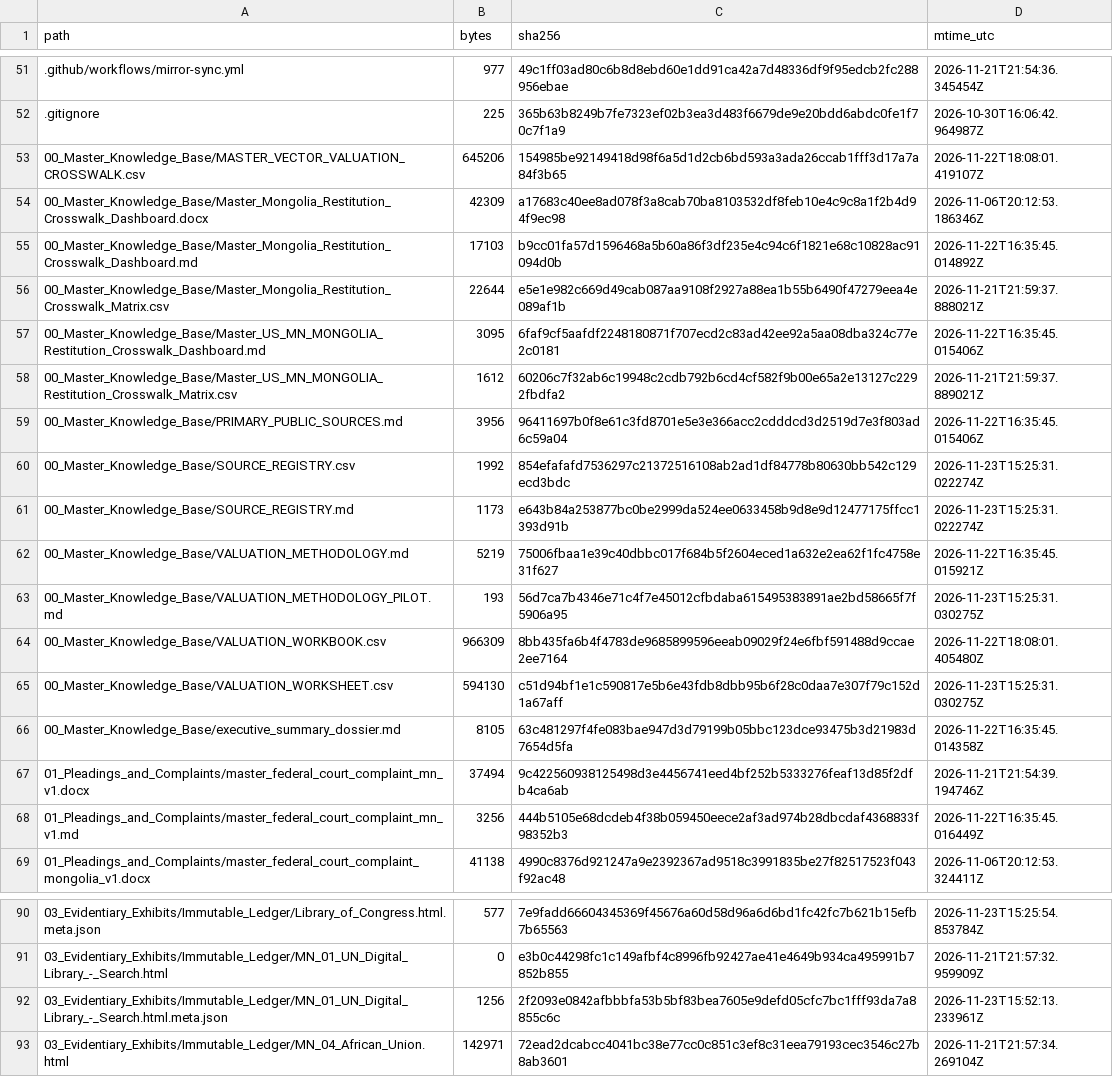
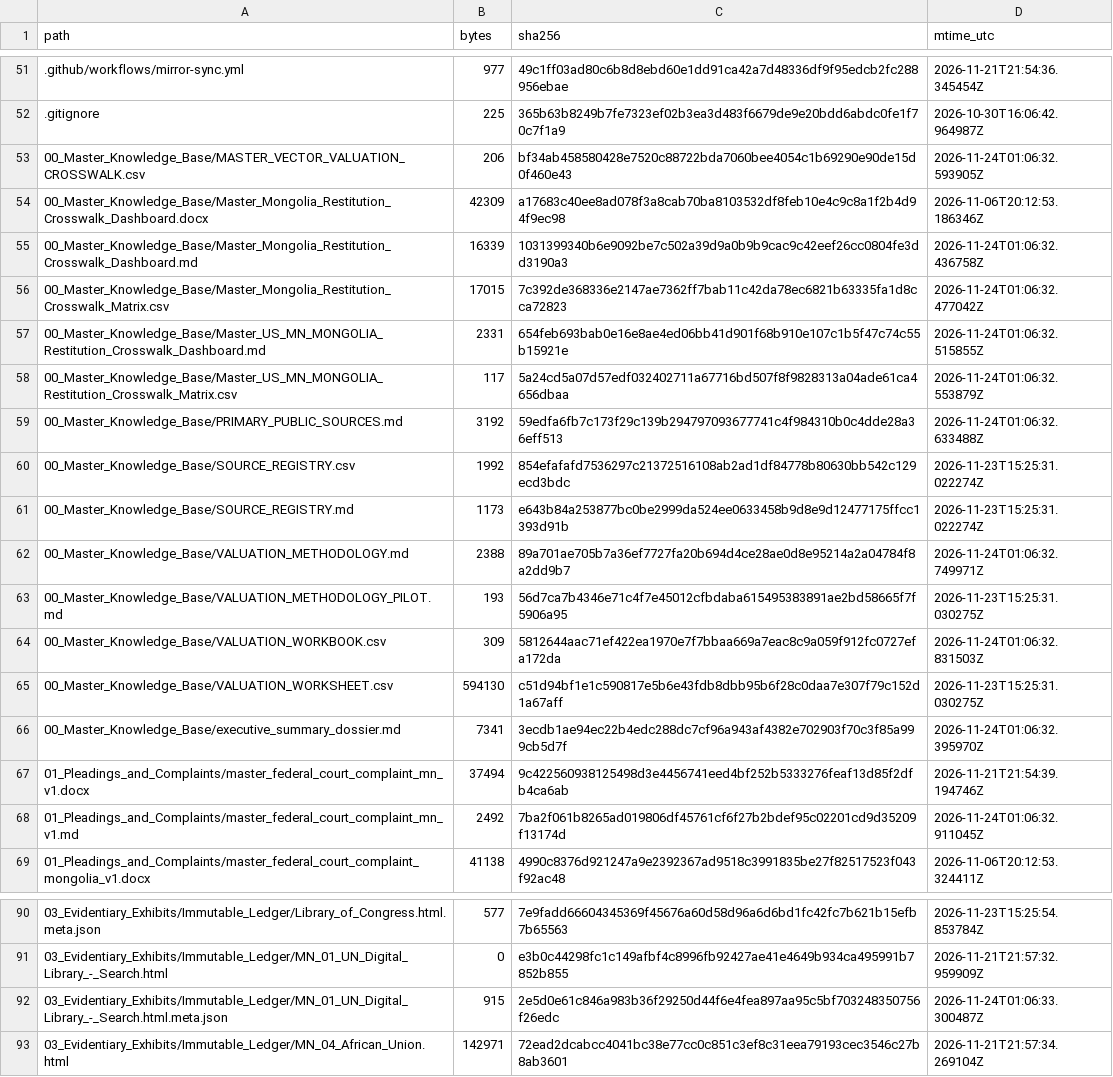
Before and after one commit to GlobalRestitutionAlliance/asia-us-mn-mongolia-master-litigation, a CSV file: 99_Archives_and_Manifests/MANIFEST_SHA256.csv, drawn as a sheet; only a part is shown, gaps mark what is left out; the diff covers the shown part only.

```diff
--- a/99_Archives_and_Manifests/MANIFEST_SHA256.csv
+++ b/99_Archives_and_Manifests/MANIFEST_SHA256.csv
@@ -52,18 +52,18 @@ path,bytes,sha256,mtime_utc
 .gitignore,225,365b63b8249b7fe7323ef02b3ea3d483f6679de9e20bdd6abdc0fe1f70c7f1a9,2026-10-30T16:06:42.964987Z
-00_Master_Knowledge_Base/MASTER_VECTOR_VALUATION_CROSSWALK.csv,645206,154985be92149418d98f6a5d1d2cb6bd593a3ada26ccab1fff3d17a7a84f3b65,2026-11-22T18:08:01.419107Z
+00_Master_Knowledge_Base/MASTER_VECTOR_VALUATION_CROSSWALK.csv,206,bf34ab458580428e7520c88722bda7060bee4054c1b69290e90de15d0f460e43,2026-11-24T01:06:32.593905Z
 00_Master_Knowledge_Base/Master_Mongolia_Restitution_Crosswalk_Dashboard.docx,42309,a17683c40ee8ad078f3a8cab70ba8103532df8feb10e4c9c8a1f2b4d94f9ec98,2026-11-06T20:12:53.186346Z
-00_Master_Knowledge_Base/Master_Mongolia_Restitution_Crosswalk_Dashboard.md,17103,b9cc01fa57d1596468a5b60a86f3df235e4c94c6f1821e68c10828ac91094d0b,2026-11-22T16:35:45.014892Z
-00_Master_Knowledge_Base/Master_Mongolia_Restitution_Crosswalk_Matrix.csv,22644,e5e1e982c669d49cab087aa9108f2927a88ea1b55b6490f47279eea4e089af1b,2026-11-21T21:59:37.888021Z
-00_Master_Knowledge_Base/Master_US_MN_MONGOLIA_Restitution_Crosswalk_Dashboard.md,3095,6faf9cf5aafdf2248180871f707ecd2c83ad42ee92a5aa08dba324c77e2c0181,2026-11-22T16:35:45.015406Z
-00_Master_Knowledge_Base/Master_US_MN_MONGOLIA_Restitution_Crosswalk_Matrix.csv,1612,60206c7f32ab6c19948c2cdb792b6cd4cf582f9b00e65a2e13127c2292fbdfa2,2026-11-21T21:59:37.889021Z
-00_Master_Knowledge_Base/PRIMARY_PUBLIC_SOURCES.md,3956,96411697b0f8e61c3fd8701e5e3e366acc2cdddcd3d2519d7e3f803ad6c59a04,2026-11-22T16:35:45.015406Z
+00_Master_Knowledge_Base/Master_Mongolia_Restitution_Crosswalk_Dashboard.md,16339,1031399340b6e9092be7c502a39d9a0b9b9cac9c42eef26cc0804fe3dd3190a3,2026-11-24T01:06:32.436758Z
+00_Master_Knowledge_Base/Master_Mongolia_Restitution_Crosswalk_Matrix.csv,17015,7c392de368336e2147ae7362ff7bab11c42da78ec6821b63335fa1d8cca72823,2026-11-24T01:06:32.477042Z
+00_Master_Knowledge_Base/Master_US_MN_MONGOLIA_Restitution_Crosswalk_Dashboard.md,2331,654feb693bab0e16e8ae4ed06bb41d901f68b910e107c1b5f47c74c55b15921e,2026-11-24T01:06:32.515855Z
+00_Master_Knowledge_Base/Master_US_MN_MONGOLIA_Restitution_Crosswalk_Matrix.csv,117,5a24cd5a07d57edf032402711a67716bd507f8f9828313a04ade61ca4656dbaa,2026-11-24T01:06:32.553879Z
+00_Master_Knowledge_Base/PRIMARY_PUBLIC_SOURCES.md,3192,59edfa6fb7c173f29c139b294797093677741c4f984310b0c4dde28a36eff513,2026-11-24T01:06:32.633488Z
 00_Master_Knowledge_Base/SOURCE_REGISTRY.csv,1992,854efafafd7536297c21372516108ab2ad1df84778b80630bb542c129ecd3bdc,2026-11-23T15:25:31.022274Z
 00_Master_Knowledge_Base/SOURCE_REGISTRY.md,1173,e643b84a253877bc0be2999da524ee0633458b9d8e9d12477175ffcc1393d91b,2026-11-23T15:25:31.022274Z
-00_Master_Knowledge_Base/VALUATION_METHODOLOGY.md,5219,75006fbaa1e39c40dbbc017f684b5f2604eced1a632e2ea62f1fc4758e31f627,2026-11-22T16:35:45.015921Z
+00_Master_Knowledge_Base/VALUATION_METHODOLOGY.md,2388,89a701ae705b7a36ef7727fa20b694d4ce28ae0d8e95214a2a04784f8a2dd9b7,2026-11-24T01:06:32.749971Z
 00_Master_Knowledge_Base/VALUATION_METHODOLOGY_PILOT.md,193,56d7ca7b4346e71c4f7e45012cfbdaba615495383891ae2bd58665f7f5906a95,2026-11-23T15:25:31.030275Z
-00_Master_Knowledge_Base/VALUATION_WORKBOOK.csv,966309,8bb435fa6b4f4783de9685899596eeab09029f24e6fbf591488d9ccae2ee7164,2026-11-22T18:08:01.405480Z
+00_Master_Knowledge_Base/VALUATION_WORKBOOK.csv,309,5812644aac71ef422ea1970e7f7bbaa669a7eac8c9a059f912fc0727efa172da,2026-11-24T01:06:32.831503Z
 00_Master_Knowledge_Base/VALUATION_WORKSHEET.csv,594130,c51d94bf1e1c590817e5b6e43fdb8dbb95b6f28c0daa7e307f79c152d1a67aff,2026-11-23T15:25:31.030275Z
-00_Master_Knowledge_Base/executive_summary_dossier.md,8105,63c481297f4fe083bae947d3d79199b05bbc123dce93475b3d21983d7654d5fa,2026-11-22T16:35:45.014358Z
+00_Master_Knowledge_Base/executive_summary_dossier.md,7341,3ecdb1ae94ec22b4edc288dc7cf96a943af4382e702903f70c3f85a999cb5d7f,2026-11-24T01:06:32.395970Z
 01_Pleadings_and_Complaints/master_federal_court_complaint_mn_v1.docx,37494,9c422560938125498d3e4456741eed4bf252b5333276feaf13d85f2dfb4ca6ab,2026-11-21T21:54:39.194746Z
-01_Pleadings_and_Complaints/master_federal_court_complaint_mn_v1.md,3256,444b5105e68dcdeb4f38b059450eece2af3ad974b28dbcdaf4368833f98352b3,2026-11-22T16:35:45.016449Z
+01_Pleadings_and_Complaints/master_federal_court_complaint_mn_v1.md,2492,7ba2f061b8265ad019806df45761cf6f27b2bdef95c02201cd9d35209f13174d,2026-11-24T01:06:32.911045Z
 01_Pleadings_and_Complaints/master_federal_court_complaint_mongolia_v1.docx,41138,4990c8376d921247a9e2392367ad9518c3991835be27f82517523f043f92ac48,2026-11-06T20:12:53.324411Z
@@ -91,3 +91,3 @@ path,bytes,sha256,mtime_utc
 03_Evidentiary_Exhibits/Immutable_Ledger/MN_01_UN_Digital_Library_-_Search.html,0,e3b0c44298fc1c149afbf4c8996fb92427ae41e4649b934ca495991b7852b855,2026-11-21T21:57:32.959909Z
-03_Evidentiary_Exhibits/Immutable_Ledger/MN_01_UN_Digital_Library_-_Search.html.meta.json,1256,2f2093e0842afbbbfa53b5bf83bea7605e9defd05cfc7bc1fff93da7a8855c6c,2026-11-23T15:52:13.233961Z
+03_Evidentiary_Exhibits/Immutable_Ledger/MN_01_UN_Digital_Library_-_Search.html.meta.json,915,2e5d0e61c846a983b36f29250d44f6e4fea897aa95c5bf703248350756f26edc,2026-11-24T01:06:33.300487Z
 03_Evidentiary_Exhibits/Immutable_Ledger/MN_04_African_Union.html,142971,72ead2dcabcc4041bc38e77cc0c851c3ef8c31eea79193cec3546c27b8ab3601,2026-11-21T21:57:34.269104Z
```
Also changed, not shown: 32 edited cells elsewhere in this file, 00_Master_Knowledge_Base/Master_Mongolia_Restitution_Crosswalk_Matrix.csv, 21 other files.
